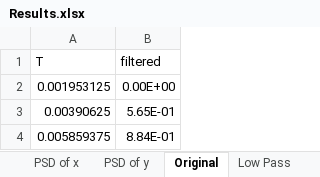
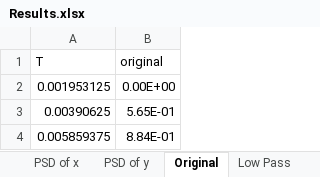
Before and after one commit to Chimuelo1/Signal-Processing, an Excel workbook: Matricies/Project3/Results.xlsx, sheet Original, drawn as a sheet; only a part is shown; values as stored, in another font and other column widths than the file's, no borders; charts and pictures not drawn; the diff names each change by its address in the sheet, - before the commit and + after, or states it on an @@ line.

```diff
--- a/Matricies/Project3/Results.xlsx (sheet Original)
+++ b/Matricies/Project3/Results.xlsx (sheet Original)
-B1: filtered
+B1: original
```
Also changed, not shown: sheet Sheet1, sheet Low Pass, sheet PSD of G (limit), sheet PSD of F (limit), sheet PSD of F, sheet High Pass, 1 more sheet, other sheet tabs, charts or pictures, 2 other files.
